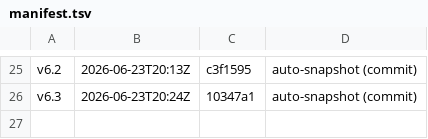
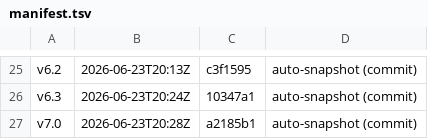
Before and after one commit to Winnsolutionsadmin/anchorage-agentic-preview, a TSV file: versions/manifest.tsv, drawn as a sheet; only a part is shown, gaps mark what is left out; the diff names each change by its address in the sheet, - before the commit and + after, or states it on an @@ line.

Commit message:
snapshot v7.0: auto-snapshot (commit)

```diff
--- a/versions/manifest.tsv
+++ b/versions/manifest.tsv
+row 27: v7.0 | 2026-06-23T20:28Z | a2185b1 | auto-snapshot (commit)
```
Also changed, not shown: 2 other files.
